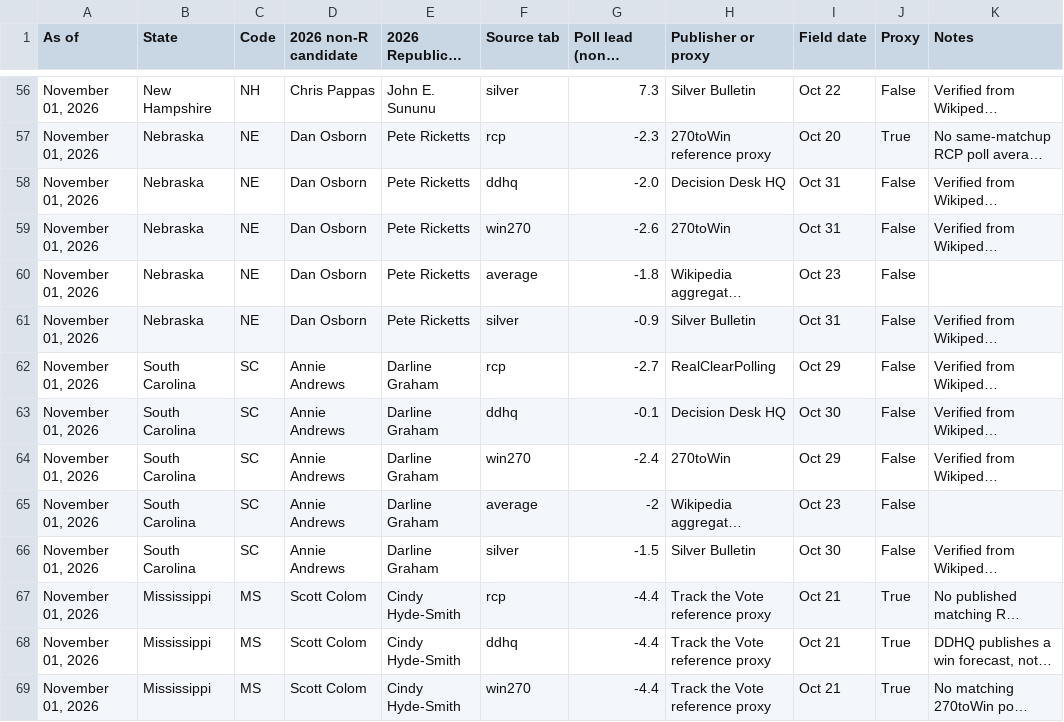
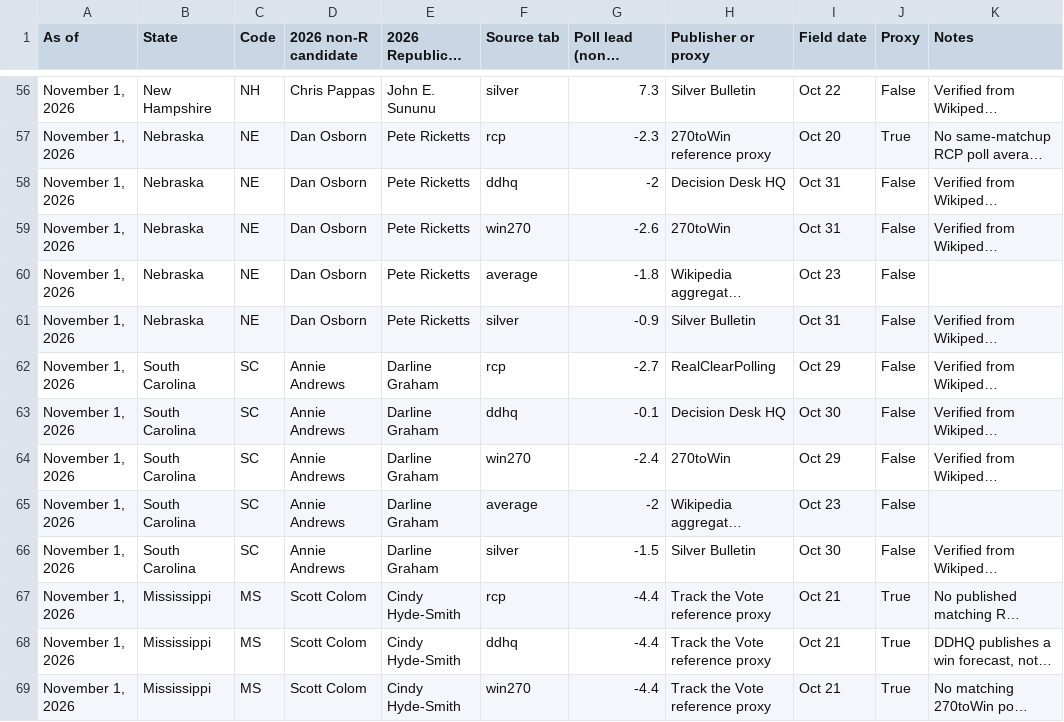
Before and after one commit to TheStateDesk/ervin-model-2026, a CSV file: source_snapshot.csv, drawn as a sheet; only a part is shown, gaps mark what is left out; long unchanged cells end in …; the diff covers the shown part only; the diff names each change by its address in the sheet, - before the commit and + after, or states it on an @@ line.

```diff
--- a/source_snapshot.csv
+++ b/source_snapshot.csv
-A56:A69 (As of): November 01, 2026
+A56:A69 (As of): November 1, 2026
-G58 (Poll lead (non-R minus R)): -2.0
+G58 (Poll lead (non-R minus R)): -2
```
Also changed, not shown: 111 edited cells elsewhere in this file, 4 other files.
